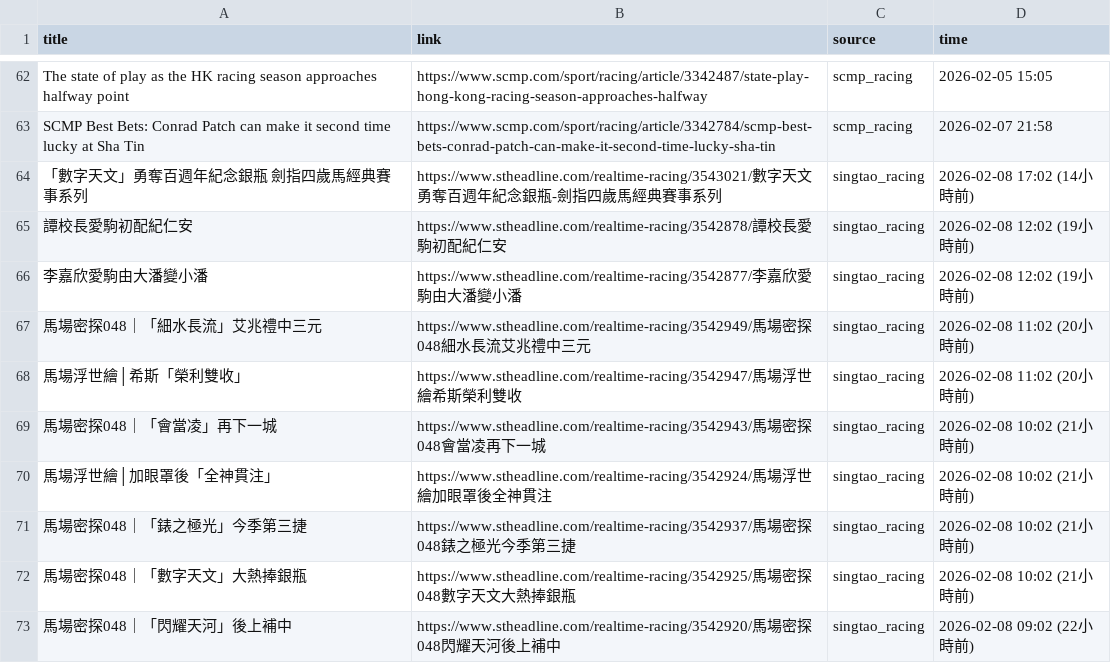
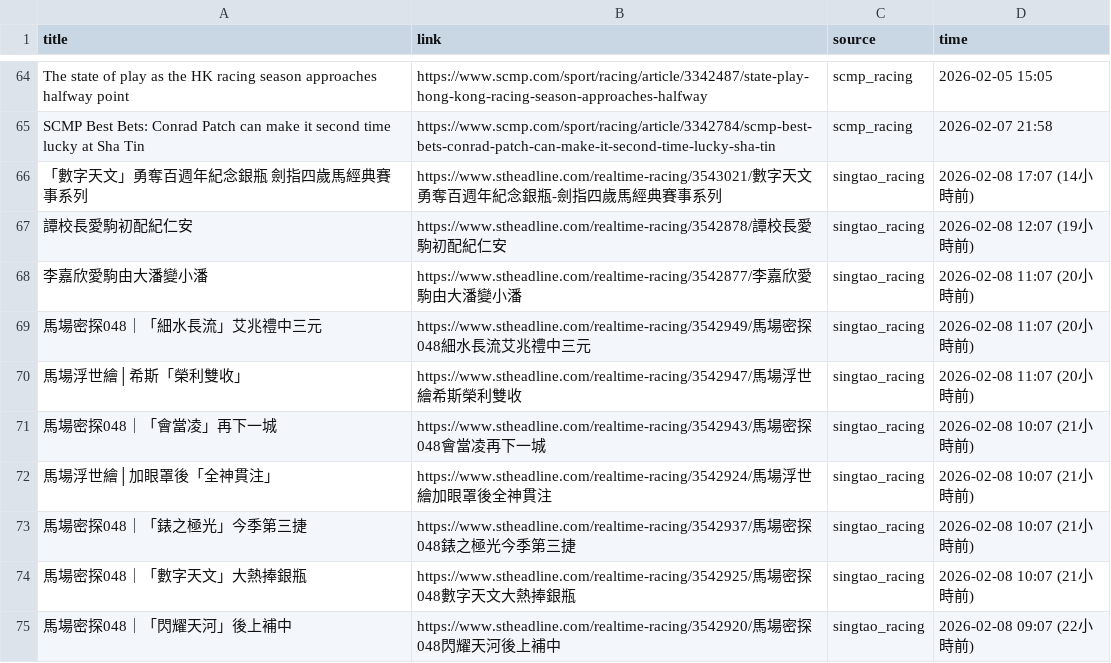
Before and after one commit to catarch0310/horse_racing_scraper, a CSV file: data/raw_news_20260209.csv, drawn as a sheet; only a part is shown, gaps mark what is left out; the diff covers the shown part only.

```diff
--- a/data/raw_news_20260209.csv
+++ b/data/raw_news_20260209.csv
@@ -63,11 +65,11 @@ The state of play as the HK racing season approaches halfway point,https://www.s
 SCMP Best Bets: Conrad Patch can make it second time lucky at Sha Tin,https://www.scmp.com/sport/racing/article/3342784/scmp-best-bets-conrad-patch-can-make-it-second-time-lucky-sha-tin,scmp_racing,2026-02-07 21:58
-「數字天文」勇奪百週年紀念銀瓶  劍指四歲馬經典賽事系列,https://www.stheadline.com/realtime-racing/3543021/數字天文勇奪百週年紀念銀瓶-劍指四歲馬經典賽事系列,singtao_racing,2026-02-08 17:02 (14小時前)
-譚校長愛駒初配紀仁安,https://www.stheadline.com/realtime-racing/3542878/譚校長愛駒初配紀仁安,singtao_racing,2026-02-08 12:02 (19小時前)
-李嘉欣愛駒由大潘變小潘,https://www.stheadline.com/realtime-racing/3542877/李嘉欣愛駒由大潘變小潘,singtao_racing,2026-02-08 12:02 (19小時前)
-馬場密探048｜「細水長流」艾兆禮中三元,https://www.stheadline.com/realtime-racing/3542949/馬場密探048細水長流艾兆禮中三元,singtao_racing,2026-02-08 11:02 (20小時前)
-馬場浮世繪│希斯「榮利雙收」,https://www.stheadline.com/realtime-racing/3542947/馬場浮世繪希斯榮利雙收,singtao_racing,2026-02-08 11:02 (20小時前)
-馬場密探048｜「會當凌」再下一城,https://www.stheadline.com/realtime-racing/3542943/馬場密探048會當凌再下一城,singtao_racing,2026-02-08 10:02 (21小時前)
-馬場浮世繪│加眼罩後「全神貫注」,https://www.stheadline.com/realtime-racing/3542924/馬場浮世繪加眼罩後全神貫注,singtao_racing,2026-02-08 10:02 (21小時前)
-馬場密探048｜「錶之極光」今季第三捷,https://www.stheadline.com/realtime-racing/3542937/馬場密探048錶之極光今季第三捷,singtao_racing,2026-02-08 10:02 (21小時前)
-馬場密探048｜「數字天文」大熱捧銀瓶,https://www.stheadline.com/realtime-racing/3542925/馬場密探048數字天文大熱捧銀瓶,singtao_racing,2026-02-08 10:02 (21小時前)
-馬場密探048｜「閃耀天河」後上補中,https://www.stheadline.com/realtime-racing/3542920/馬場密探048閃耀天河後上補中,singtao_racing,2026-02-08 09:02 (22小時前)
+「數字天文」勇奪百週年紀念銀瓶  劍指四歲馬經典賽事系列,https://www.stheadline.com/realtime-racing/3543021/數字天文勇奪百週年紀念銀瓶-劍指四歲馬經典賽事系列,singtao_racing,2026-02-08 17:07 (14小時前)
+譚校長愛駒初配紀仁安,https://www.stheadline.com/realtime-racing/3542878/譚校長愛駒初配紀仁安,singtao_racing,2026-02-08 12:07 (19小時前)
+李嘉欣愛駒由大潘變小潘,https://www.stheadline.com/realtime-racing/3542877/李嘉欣愛駒由大潘變小潘,singtao_racing,2026-02-08 11:07 (20小時前)
+馬場密探048｜「細水長流」艾兆禮中三元,https://www.stheadline.com/realtime-racing/3542949/馬場密探048細水長流艾兆禮中三元,singtao_racing,2026-02-08 11:07 (20小時前)
+馬場浮世繪│希斯「榮利雙收」,https://www.stheadline.com/realtime-racing/3542947/馬場浮世繪希斯榮利雙收,singtao_racing,2026-02-08 11:07 (20小時前)
+馬場密探048｜「會當凌」再下一城,https://www.stheadline.com/realtime-racing/3542943/馬場密探048會當凌再下一城,singtao_racing,2026-02-08 10:07 (21小時前)
+馬場浮世繪│加眼罩後「全神貫注」,https://www.stheadline.com/realtime-racing/3542924/馬場浮世繪加眼罩後全神貫注,singtao_racing,2026-02-08 10:07 (21小時前)
+馬場密探048｜「錶之極光」今季第三捷,https://www.stheadline.com/realtime-racing/3542937/馬場密探048錶之極光今季第三捷,singtao_racing,2026-02-08 10:07 (21小時前)
+馬場密探048｜「數字天文」大熱捧銀瓶,https://www.stheadline.com/realtime-racing/3542925/馬場密探048數字天文大熱捧銀瓶,singtao_racing,2026-02-08 10:07 (21小時前)
+馬場密探048｜「閃耀天河」後上補中,https://www.stheadline.com/realtime-racing/3542920/馬場密探048閃耀天河後上補中,singtao_racing,2026-02-08 09:07 (22小時前)
```
Also changed, not shown: 4 added rows, 2 removed rows, 3 moved rows and 55 edited cells elsewhere in this file, 1 other file.
